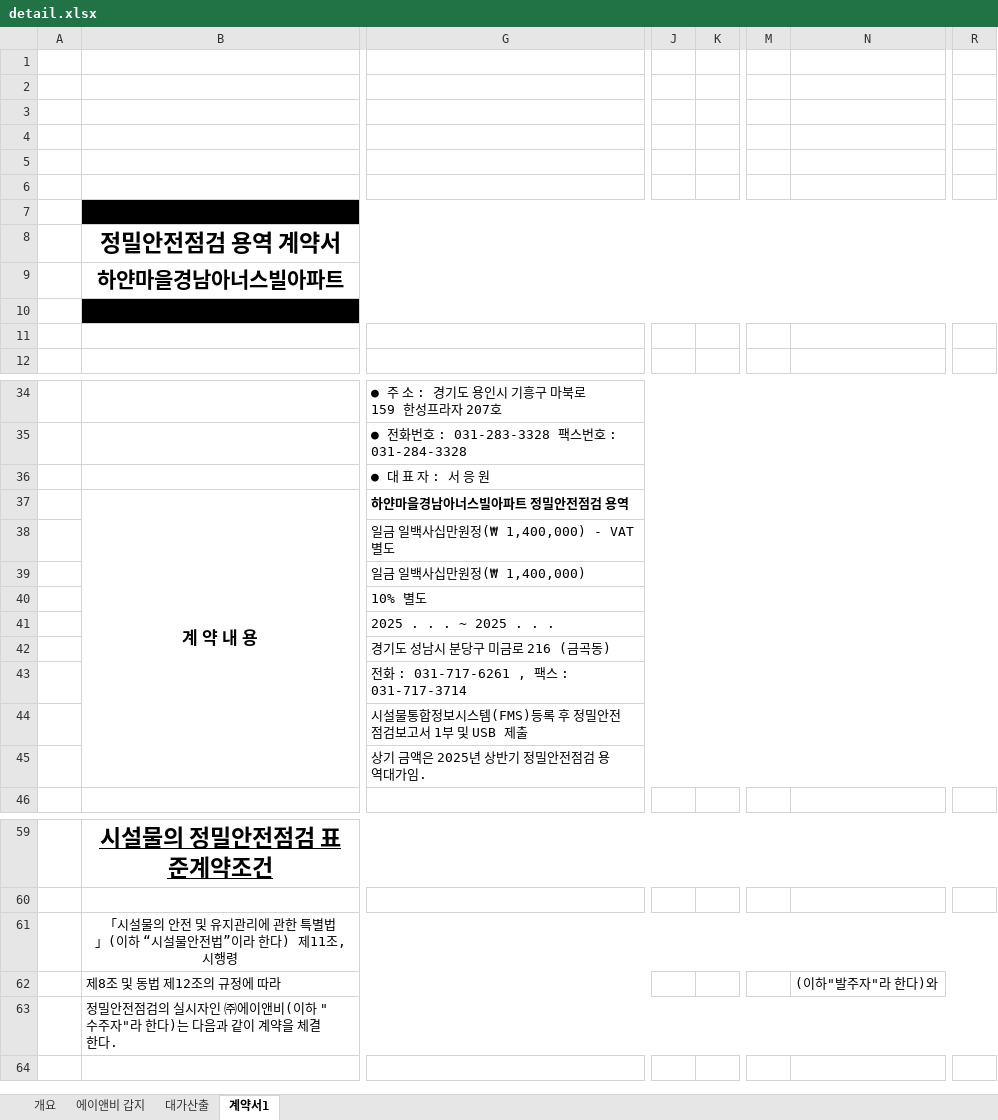
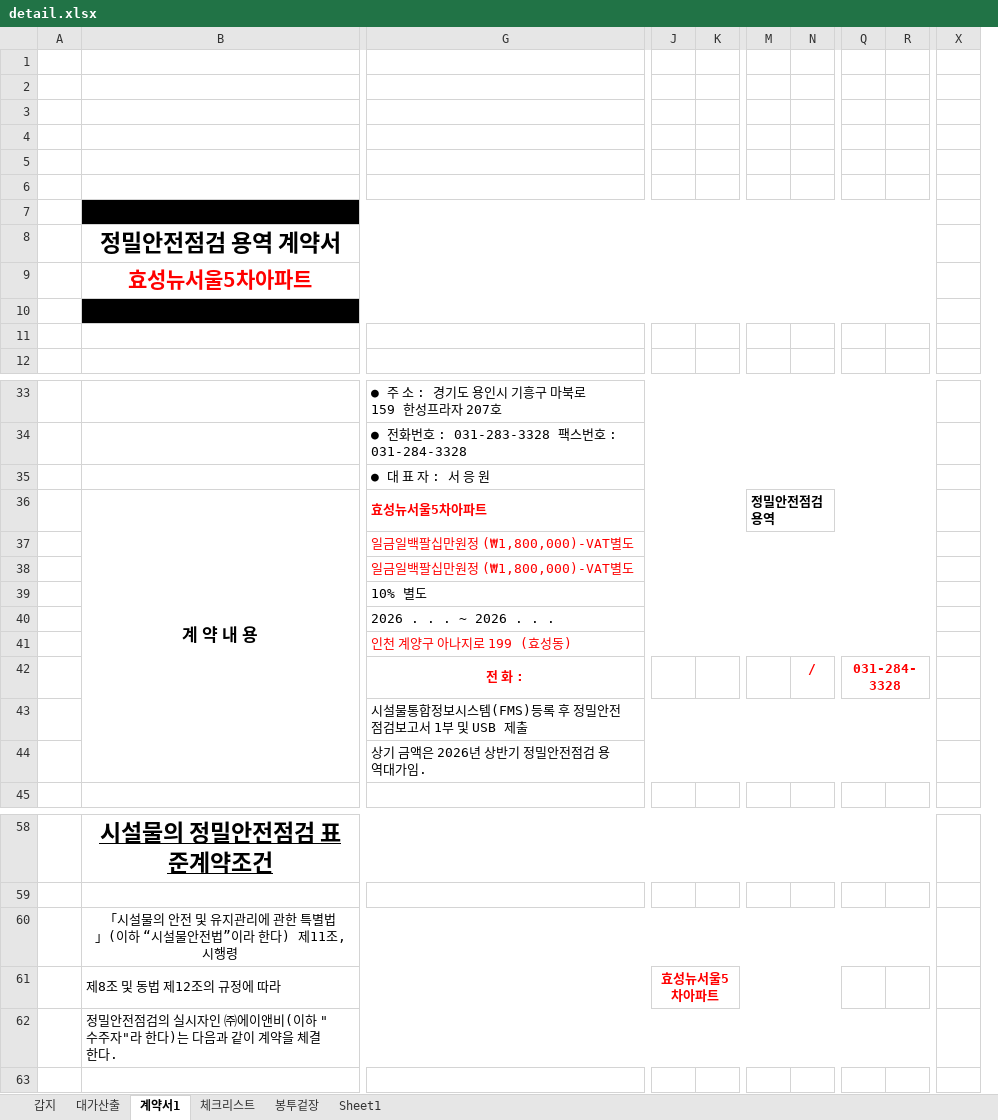
Before and after one commit to jaehyeonjjang/anb_orgin2, an Excel workbook: repair/back/doc/estimate/detail.xlsx, sheet 계약서1, drawn as a sheet; only a part is shown, gaps mark what is left out; values as stored, in another font and other column widths than the file's, no borders; charts and pictures not drawn; removed rows and columns are numbered as before the commit, all else as after; rows hold the shown columns only; the diff covers the shown part only; the diff names each change by its address in the sheet, - before the commit and + after, or states it on an @@ line.

```diff
--- a/repair/back/doc/estimate/detail.xlsx (sheet 계약서1)
+++ b/repair/back/doc/estimate/detail.xlsx (sheet 계약서1)
-sheet tab: 개요
-sheet tab: 에이앤비 갑지
+sheet tab: 갑지
+sheet tab: 체크리스트
+sheet tab: 봉투겉장
+sheet tab: Sheet1
-column J, empty
-column K, empty
+column J, empty
+column K, empty
-column N, empty
+column N, empty
+column Q, empty
+column R, empty
-column R, empty
+column X, empty
-B9: 하얀마을경남아너스빌아파트
+B9: 효성뉴서울5차아파트
-B9 text colour: black
+B9 text colour: #FF0000
-G36: 하얀마을경남아너스빌아파트 정밀안전점검 용역
+G36: 효성뉴서울5차아파트
-G36:G38 text colour: black
+G36:G38 text colour: #FF0000
-G37:R37 merged
+G36:L36 merged
-M36: (empty)
+M36: 정밀안전점검 용역
+M36:S36 merged
-G37: 일금 일백사십만원정(₩ 1,400,000) - VAT 별도
+G37: 일금일백팔십만원정 (₩1,800,000)-VAT별도
-G38: 일금 일백사십만원정(₩ 1,400,000)
+G38: 일금일백팔십만원정 (₩1,800,000)-VAT별도
-G40: 2025 . . . ~ 2025 . . .
+G40: 2026 . . . ~ 2026 . . .
-G41: 경기도 성남시 분당구 미금로 216 (금곡동)
+G41: 인천 계양구 아나지로 199 (효성동)
-G41 text colour: black
+G41 text colour: #FF0000
-row 43:  |  | 전화 : 031-717-6261 , 팩스 : 031-717-3714
+row 42:  |  | 전 화 : |  |  |  | / | 031-284-3328
-G44: 상기 금액은 2025년 상반기 정밀안전점검 용역대가임.
+G44: 상기 금액은 2026년 상반기 정밀안전점검 용역대가임.
-row 62:  | 제8조 및 동법 제12조의 규정에 따라 |  |  |  |  | (이하"발주자"라 한다)와
+row 61:  | 제8조 및 동법 제12조의 규정에 따라 |  | 효성뉴서울5차아파트
```
Also changed, not shown: 7 removed rows, 4 added columns, 26 edited cells, cell formats and merged cells elsewhere in this sheet, sheet 대가산출, formulas that keep their value, hidden cells, charts or pictures, repair/back/doc/estimate/repair1.xlsx, repair/back/doc/estimate/repair2.xlsx, 8 other files.
